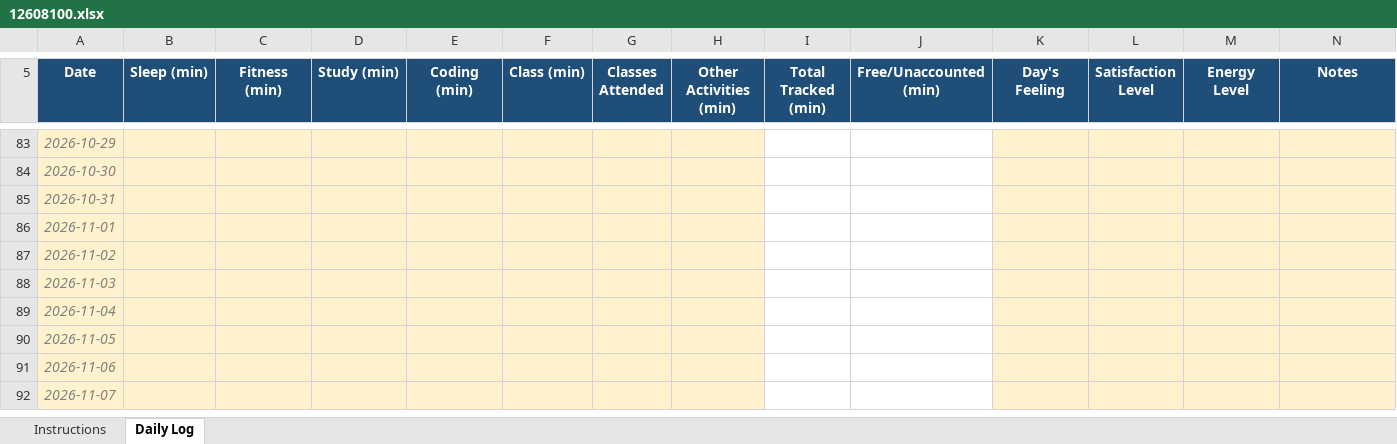
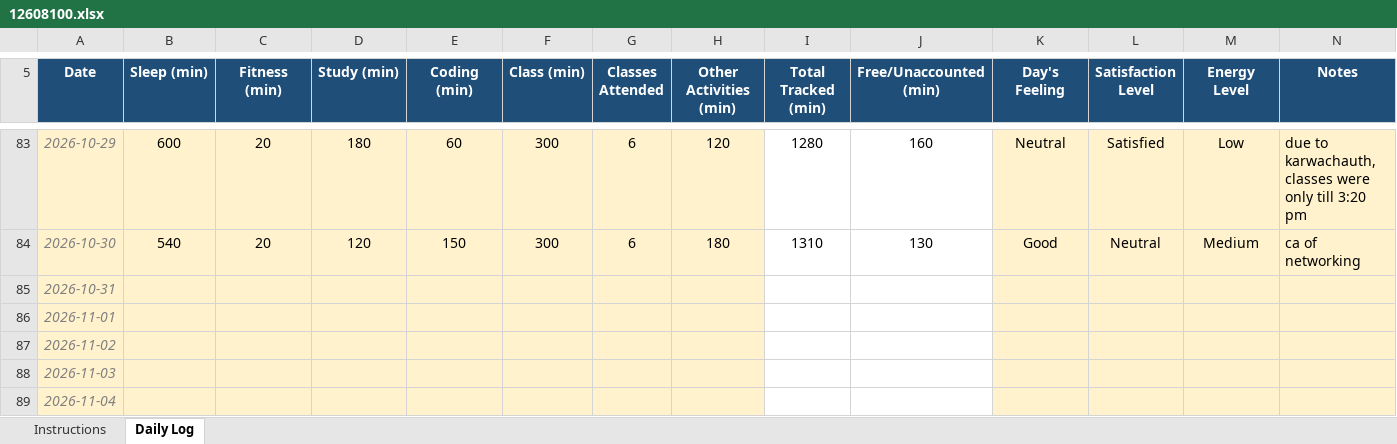
Before and after one commit to sareen-nandal04/CAP776, an Excel workbook: 12608100.xlsx, sheet Daily Log, drawn as a sheet; only a part is shown, gaps mark what is left out; the shorter side is filled out with more unchanged rows; values as stored, in another font and other column widths than the file's, no borders; conditional formats not drawn; the diff covers the shown part only; the diff names each change by its address in the sheet, - before the commit and + after, or states it on an @@ line.

```diff
--- a/12608100.xlsx (sheet Daily Log)
+++ b/12608100.xlsx (sheet Daily Log)
-B83 (Sleep (min)): (empty)
+B83 (Sleep (min)): 600
-C83:C84 (Fitness (min)): (empty)
+C83:C84 (Fitness (min)): 20
-D83 (Study (min)): (empty)
+D83 (Study (min)): 180
-E83 (Coding (min)): (empty)
+E83 (Coding (min)): 60
-F83:F84 (Class (min)): (empty)
+F83:F84 (Class (min)): 300
-G83:G84 (Classes Attended): (empty)
+G83:G84 (Classes Attended): 6
-H83 (Other Activities (min)): (empty)
+H83 (Other Activities (min)): 120
-I83 (Total Tracked (min)): (empty)
+I83 (Total Tracked (min)): 1280
-J83 (Free/Unaccounted (min)): (empty)
+J83 (Free/Unaccounted (min)): 160
-K83 (Day's Feeling): (empty)
+K83 (Day's Feeling): Neutral
-L83 (Satisfaction Level): (empty)
+L83 (Satisfaction Level): Satisfied
-M83 (Energy Level): (empty)
+M83 (Energy Level): Low
-N83 (Notes): (empty)
+N83 (Notes): due to karwachauth, classes were only till 3:20 pm
-B84 (Sleep (min)): (empty)
+B84 (Sleep (min)): 540
-D84 (Study (min)): (empty)
+D84 (Study (min)): 120
-E84 (Coding (min)): (empty)
+E84 (Coding (min)): 150
-H84 (Other Activities (min)): (empty)
+H84 (Other Activities (min)): 180
-I84 (Total Tracked (min)): (empty)
+I84 (Total Tracked (min)): 1310
-J84 (Free/Unaccounted (min)): (empty)
+J84 (Free/Unaccounted (min)): 130
-K84 (Day's Feeling): (empty)
+K84 (Day's Feeling): Good
-L84 (Satisfaction Level): (empty)
+L84 (Satisfaction Level): Neutral
-M84 (Energy Level): (empty)
+M84 (Energy Level): Medium
-N84 (Notes): (empty)
+N84 (Notes): ca of networking
```
Also changed, not shown: 26 edited cells elsewhere in this sheet.
